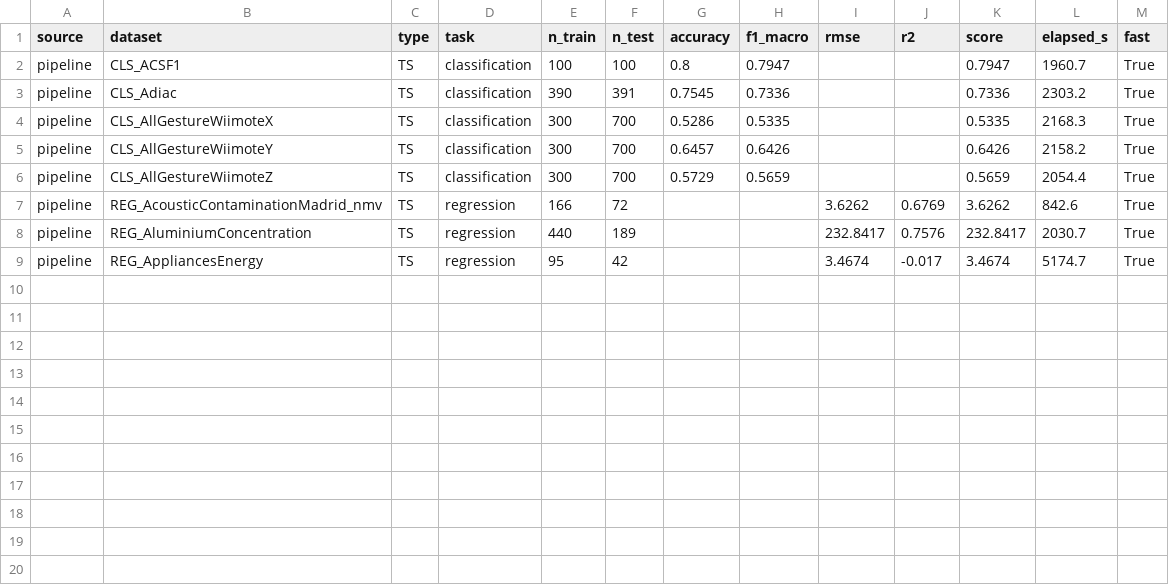
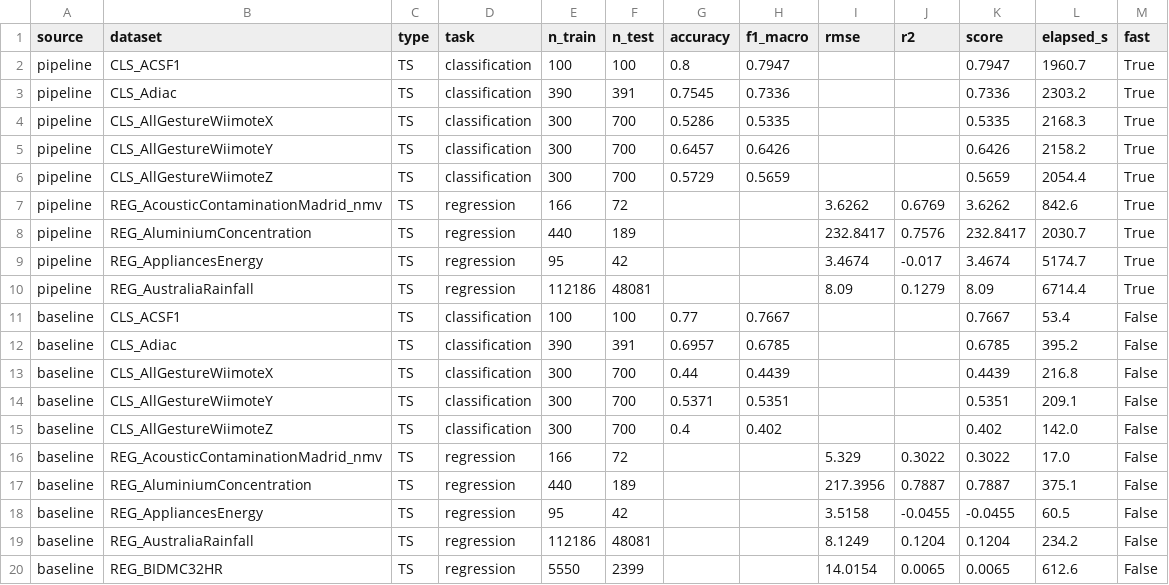
Before and after one commit to denghongli1021/I2AI_FinalProject_AutoML, a CSV file: combined_results.csv, drawn as a sheet.

Commit message:
feat: update combined_results.csv with latest batch run data

```diff
--- a/combined_results.csv
+++ b/combined_results.csv
@@ -9 +9,12 @@ pipeline,REG_AluminiumConcentration,TS,regression,440,189,,,232.8417,0.7576,232.
 pipeline,REG_AppliancesEnergy,TS,regression,95,42,,,3.4674,-0.017,3.4674,5174.7,True
+pipeline,REG_AustraliaRainfall,TS,regression,112186,48081,,,8.09,0.1279,8.09,6714.4,True
+baseline,CLS_ACSF1,TS,classification,100,100,0.77,0.7667,,,0.7667,53.4,False
+baseline,CLS_Adiac,TS,classification,390,391,0.6957,0.6785,,,0.6785,395.2,False
+baseline,CLS_AllGestureWiimoteX,TS,classification,300,700,0.44,0.4439,,,0.4439,216.8,False
+baseline,CLS_AllGestureWiimoteY,TS,classification,300,700,0.5371,0.5351,,,0.5351,209.1,False
+baseline,CLS_AllGestureWiimoteZ,TS,classification,300,700,0.4,0.402,,,0.402,142.0,False
+baseline,REG_AcousticContaminationMadrid_nmv,TS,regression,166,72,,,5.329,0.3022,0.3022,17.0,False
+baseline,REG_AluminiumConcentration,TS,regression,440,189,,,217.3956,0.7887,0.7887,375.1,False
+baseline,REG_AppliancesEnergy,TS,regression,95,42,,,3.5158,-0.0455,-0.0455,60.5,False
+baseline,REG_AustraliaRainfall,TS,regression,112186,48081,,,8.1249,0.1204,0.1204,234.2,False
+baseline,REG_BIDMC32HR,TS,regression,5550,2399,,,14.0154,0.0065,0.0065,612.6,False
```
